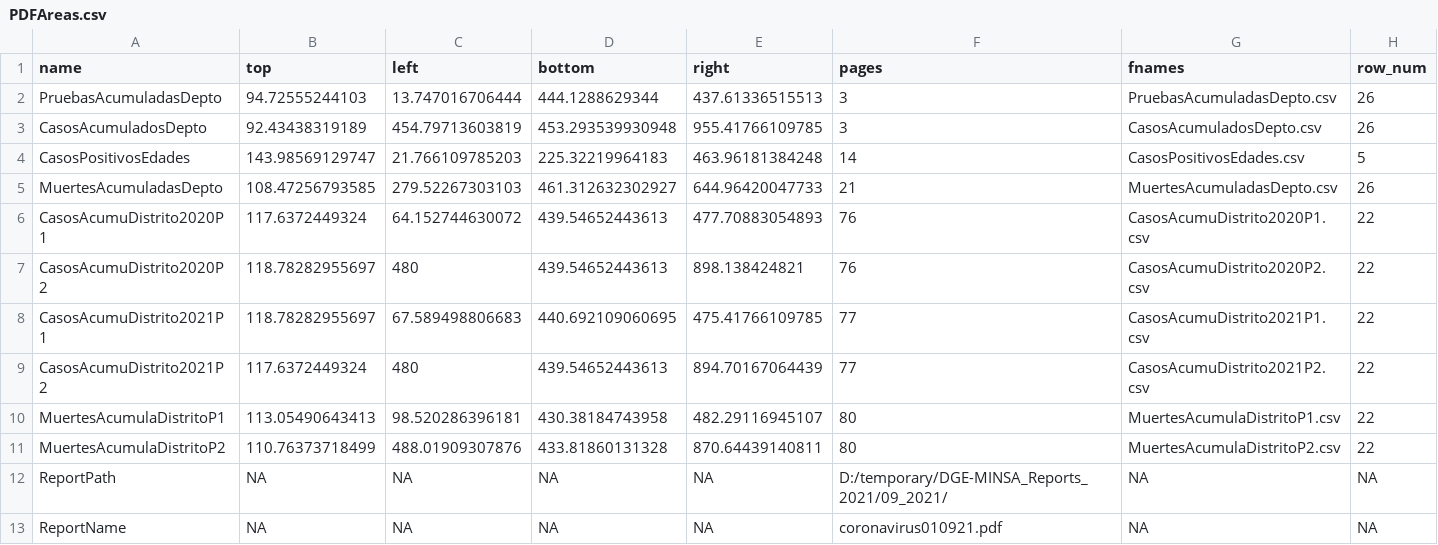
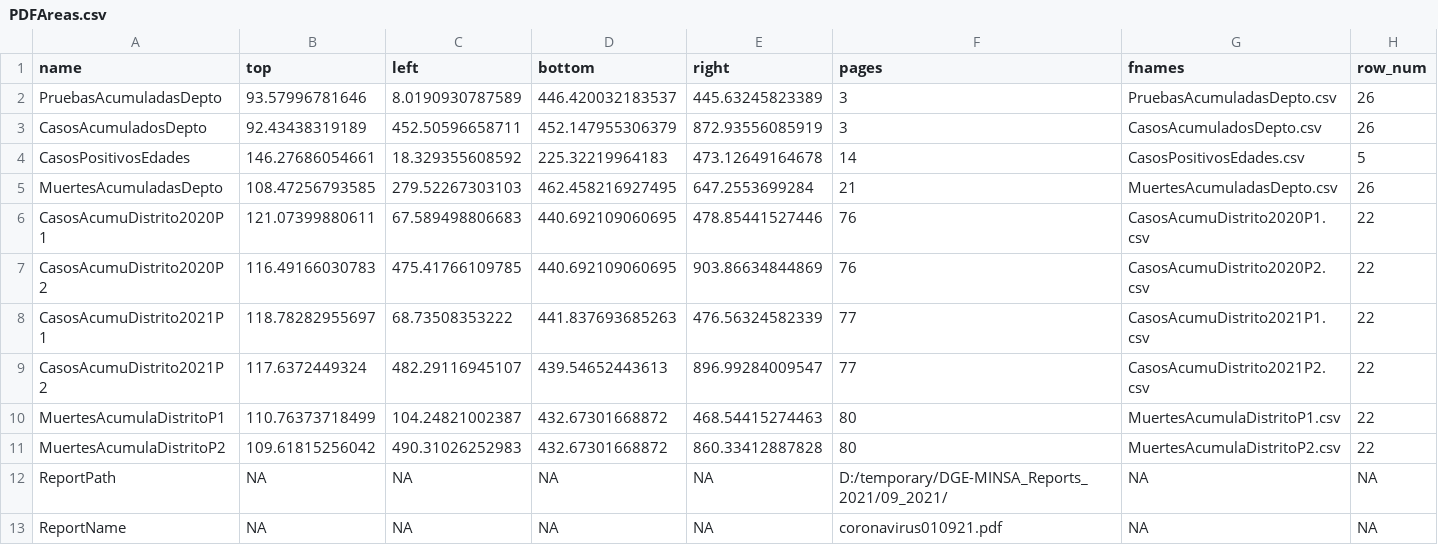
Before and after one commit to krmnino/Peru_COVID19_OpenData, a CSV file: src/parse_pdf/PDFAreas.csv, drawn as a sheet.

```diff
--- a/src/parse_pdf/PDFAreas.csv
+++ b/src/parse_pdf/PDFAreas.csv
@@ -1,12 +1,12 @@
 name,top,left,bottom,right,pages,fnames,row_num
-PruebasAcumuladasDepto,94.72555244103,13.747016706444,444.1288629344,437.61336515513,3,PruebasAcumuladasDepto.csv,26
-CasosAcumuladosDepto,92.43438319189,454.79713603819,453.293539930948,955.41766109785,3,CasosAcumuladosDepto.csv,26
-CasosPositivosEdades,143.98569129747,21.766109785203,225.32219964183,463.96181384248,14,CasosPositivosEdades.csv,5
-MuertesAcumuladasDepto,108.47256793585,279.52267303103,461.312632302927,644.96420047733,21,MuertesAcumuladasDepto.csv,26
-CasosAcumuDistrito2020P1,117.6372449324,64.152744630072,439.54652443613,477.70883054893,76,CasosAcumuDistrito2020P1.csv,22
-CasosAcumuDistrito2020P2,118.78282955697,480,439.54652443613,898.138424821,76,CasosAcumuDistrito2020P2.csv,22
-CasosAcumuDistrito2021P1,118.78282955697,67.589498806683,440.692109060695,475.41766109785,77,CasosAcumuDistrito2021P1.csv,22
-CasosAcumuDistrito2021P2,117.6372449324,480,439.54652443613,894.70167064439,77,CasosAcumuDistrito2021P2.csv,22
-MuertesAcumulaDistritoP1,113.05490643413,98.520286396181,430.38184743958,482.29116945107,80,MuertesAcumulaDistritoP1.csv,22
-MuertesAcumulaDistritoP2,110.76373718499,488.01909307876,433.81860131328,870.64439140811,80,MuertesAcumulaDistritoP2.csv,22
+PruebasAcumuladasDepto,93.57996781646,8.0190930787589,446.420032183537,445.63245823389,3,PruebasAcumuladasDepto.csv,26
+CasosAcumuladosDepto,92.43438319189,452.50596658711,452.147955306379,872.93556085919,3,CasosAcumuladosDepto.csv,26
+CasosPositivosEdades,146.27686054661,18.329355608592,225.32219964183,473.12649164678,14,CasosPositivosEdades.csv,5
+MuertesAcumuladasDepto,108.47256793585,279.52267303103,462.458216927495,647.2553699284,21,MuertesAcumuladasDepto.csv,26
+CasosAcumuDistrito2020P1,121.07399880611,67.589498806683,440.692109060695,478.85441527446,76,CasosAcumuDistrito2020P1.csv,22
+CasosAcumuDistrito2020P2,116.49166030783,475.41766109785,440.692109060695,903.86634844869,76,CasosAcumuDistrito2020P2.csv,22
+CasosAcumuDistrito2021P1,118.78282955697,68.73508353222,441.837693685263,476.56324582339,77,CasosAcumuDistrito2021P1.csv,22
+CasosAcumuDistrito2021P2,117.6372449324,482.29116945107,439.54652443613,896.99284009547,77,CasosAcumuDistrito2021P2.csv,22
+MuertesAcumulaDistritoP1,110.76373718499,104.24821002387,432.67301668872,468.54415274463,80,MuertesAcumulaDistritoP1.csv,22
+MuertesAcumulaDistritoP2,109.61815256042,490.31026252983,432.67301668872,860.33412887828,80,MuertesAcumulaDistritoP2.csv,22
 ReportPath,NA,NA,NA,NA,D:/temporary/DGE-MINSA_Reports_2021/09_2021/,NA,NA
```
Also changed, not shown: 2 other files.
